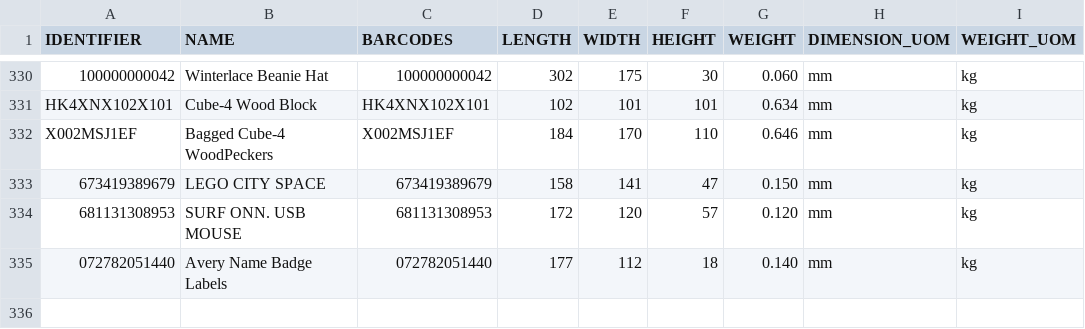
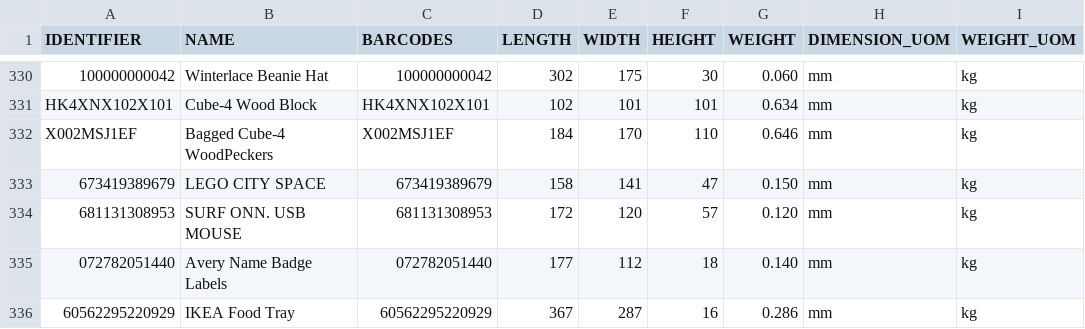
Before and after one commit to tanmayDhasade/sqa_scripts, a CSV file: new_skus.csv, drawn as a sheet; only a part is shown, gaps mark what is left out.

Commit message:
Update new_skus.csv

```diff
--- a/new_skus.csv
+++ b/new_skus.csv
@@ -335 +335,2 @@ X002MSJ1EF,Bagged Cube-4 WoodPeckers,X002MSJ1EF,184,170,110,0.646,mm,kg
 072782051440,Avery Name Badge Labels,072782051440,177,112,18,0.140,mm,kg
+60562295220929,IKEA Food Tray,60562295220929,367,287,16,0.286,mm,kg
```
